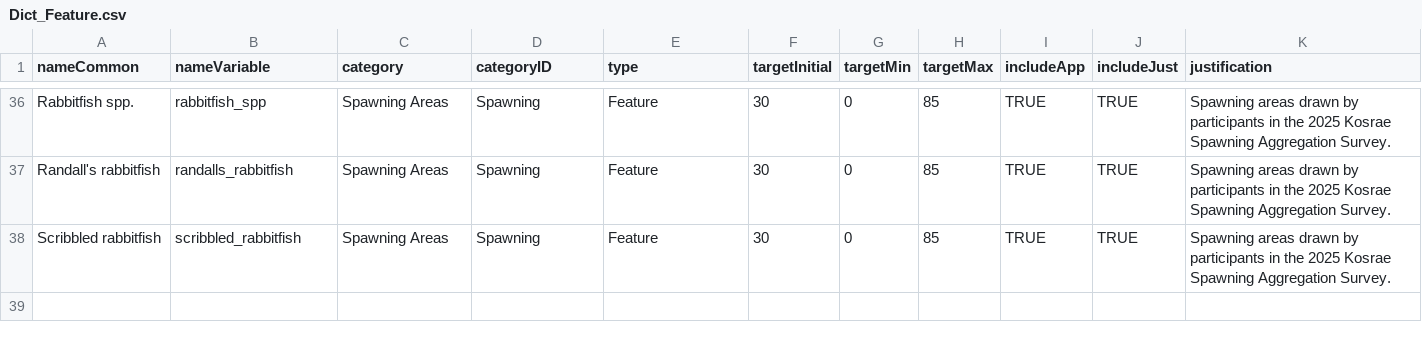
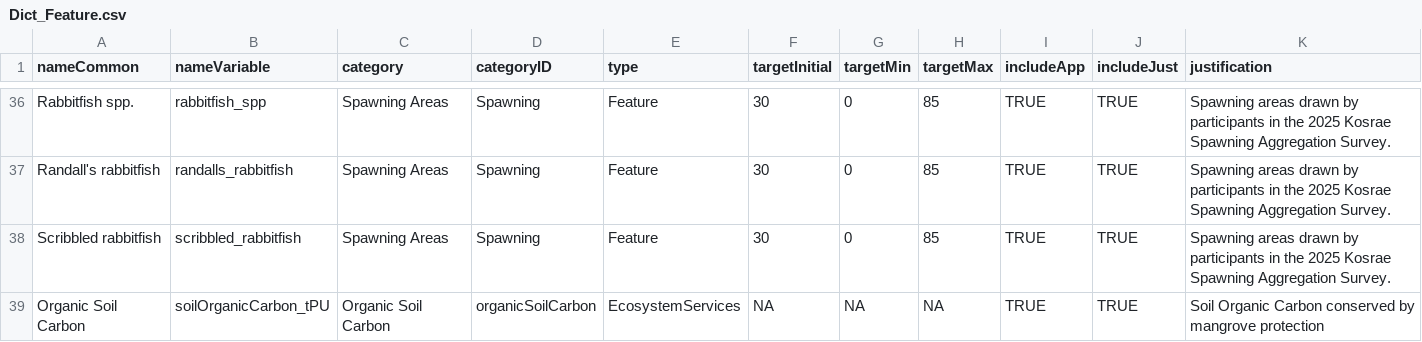
Before and after one commit to SpatialPlanning/shinyplanr, a CSV file: data-raw/Kosrae/Dict_Feature.csv, drawn as a sheet; only a part is shown, gaps mark what is left out.

Commit message:
Start adding ecosystem services

```diff
--- a/data-raw/Kosrae/Dict_Feature.csv
+++ b/data-raw/Kosrae/Dict_Feature.csv
@@ -38 +38,2 @@ Randall's rabbitfish,randalls_rabbitfish,Spawning Areas,Spawning,Feature,30,0,85
 Scribbled rabbitfish,scribbled_rabbitfish,Spawning Areas,Spawning,Feature,30,0,85,TRUE,TRUE,Spawning areas drawn by participants in the 2025 Kosrae Spawning Aggregation Survey.
+Organic Soil Carbon,soilOrganicCarbon_tPU,Organic Soil Carbon,organicSoilCarbon,EcosystemServices,NA,NA,NA,TRUE,TRUE,Soil Organic Carbon conserved by mangrove protection
```
Also changed, not shown: 2 other files.
